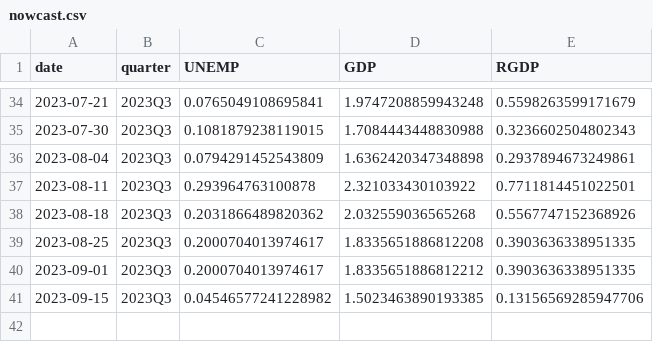
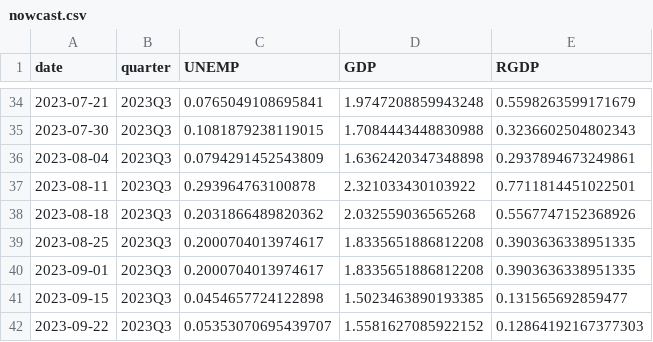
Before and after one commit to Stellenbosch-Econometrics/SA-Nowcast, a CSV file: nowcast/nowcast.csv, drawn as a sheet; only a part is shown, gaps mark what is left out.

```diff
--- a/nowcast/nowcast.csv
+++ b/nowcast/nowcast.csv
@@ -39,3 +39,4 @@ date,quarter,UNEMP,GDP,RGDP
 2023-08-25,2023Q3,0.2000704013974617,1.8335651886812208,0.3903636338951335
-2023-09-01,2023Q3,0.2000704013974617,1.8335651886812212,0.3903636338951335
-2023-09-15,2023Q3,0.04546577241228982,1.5023463890193385,0.13156569285947706
+2023-09-01,2023Q3,0.2000704013974617,1.8335651886812208,0.3903636338951335
+2023-09-15,2023Q3,0.0454657724122898,1.5023463890193385,0.131565692859477
+2023-09-22,2023Q3,0.05353070695439707,1.5581627085922152,0.12864192167377303
```
Also changed, not shown: 1 other file.
